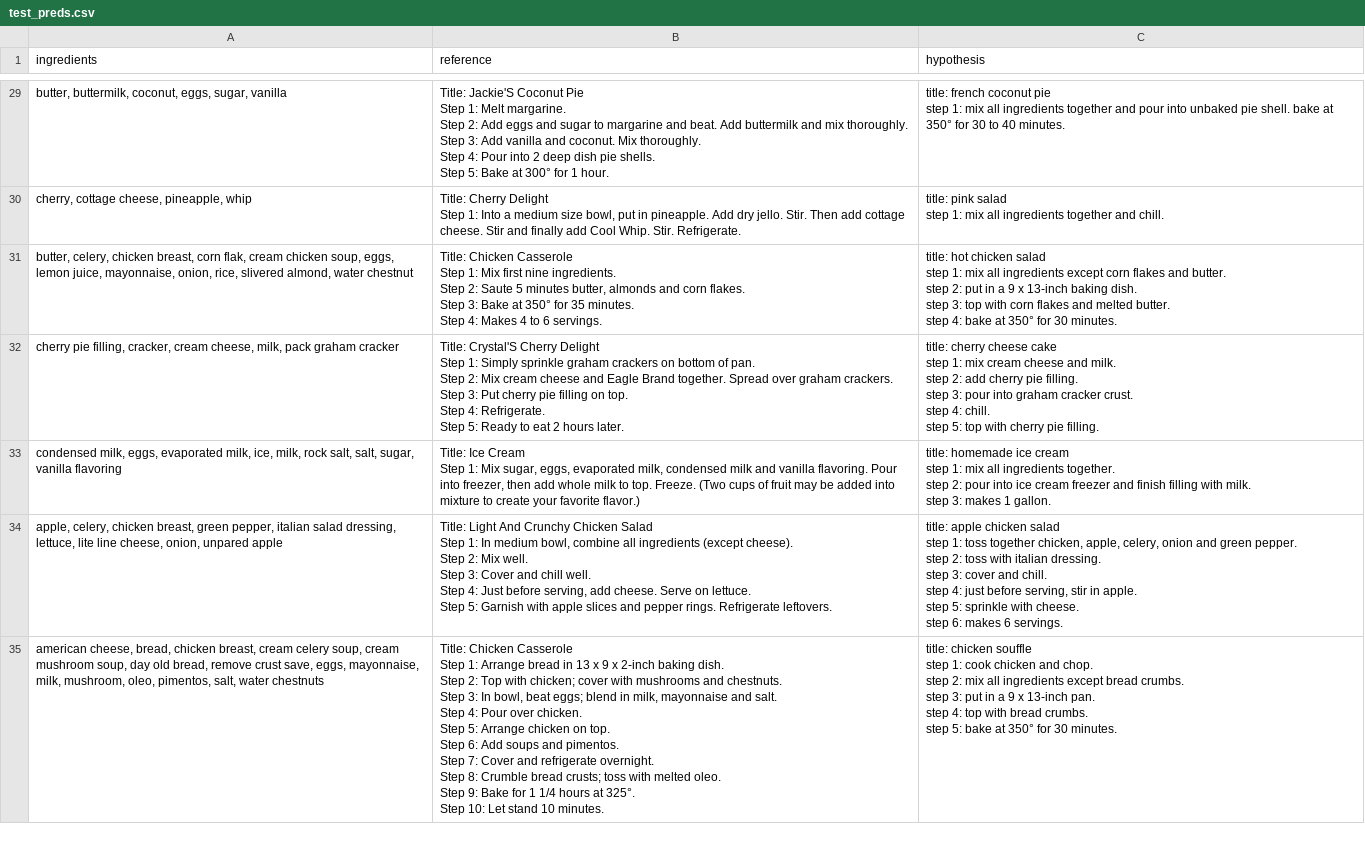
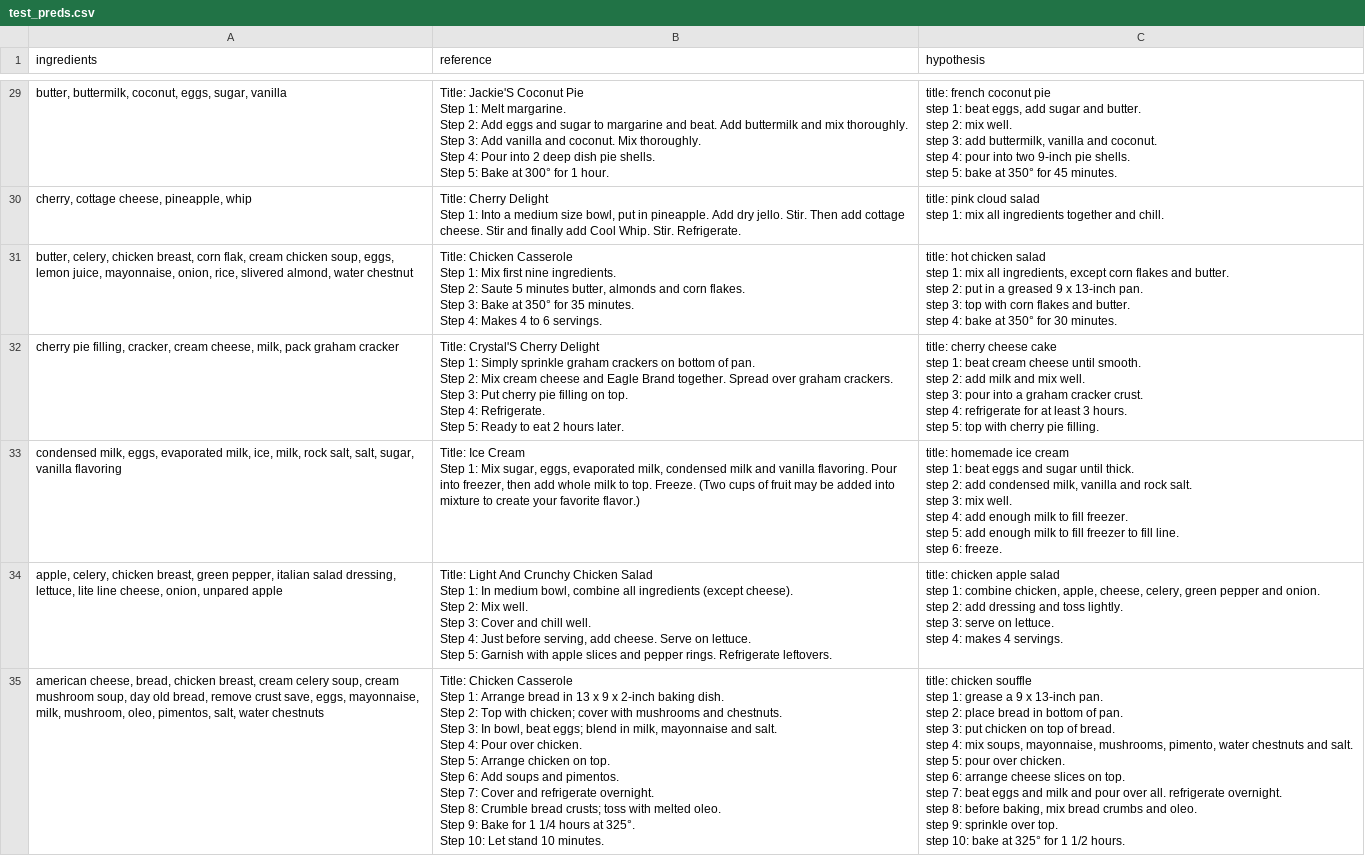
Before and after one commit to nasirabd/scraps-llm, a CSV file: outputs/test_preds.csv, drawn as a sheet; only a part is shown, gaps mark what is left out; ↵ is a line break in a cell; the diff covers the shown part only; the diff names each change by its address in the sheet, - before the commit and + after, or states it on an @@ line.

```diff
--- a/outputs/test_preds.csv
+++ b/outputs/test_preds.csv
-C29 (hypothesis): …step 1: mix all ingredients together and pour into unbaked pie shell. bake at 350° for 30 to 40 minutes.
+C29 (hypothesis): …step 1: beat eggs, add sugar and butter. ↵ step 2: mix well. ↵ step 3: add buttermilk, vanilla and coconut. ↵ step 4: pour into two 9-inch pie shells. ↵ step 5: bake at 350° for 45 minutes.
-C30 (hypothesis): title: pink salad ↵ step…
+C30 (hypothesis): title: pink cloud salad ↵ step…
-C31 (hypothesis): …mix all ingredients except corn flakes and butter. ↵ step 2: put in a 9 x 13-inch baking dish. ↵ step 3: top with corn flakes and melted butter. ↵ step…
+C31 (hypothesis): …mix all ingredients, except corn flakes and butter. ↵ step 2: put in a greased 9 x 13-inch pan. ↵ step 3: top with corn flakes and butter. ↵ step…
-C32 (hypothesis): …step 1: mix cream cheese and milk. ↵ step 2: add cherry pie filling. ↵ step 3: pour into graham cracker crust. ↵ step 4: chill. ↵ step 5:…
+C32 (hypothesis): …step 1: beat cream cheese until smooth. ↵ step 2: add milk and mix well. ↵ step 3: pour into a graham cracker crust. ↵ step 4: refrigerate for at least 3 hours. ↵ step 5:…
-C33 (hypothesis): …step 1: mix all ingredients together. ↵ step 2: pour into ice cream freezer and finish filling with milk. ↵ step 3: makes 1 gallon.
+C33 (hypothesis): …step 1: beat eggs and sugar until thick. ↵ step 2: add condensed milk, vanilla and rock salt. ↵ step 3: mix well. ↵ step 4: add enough milk to fill freezer. ↵ step 5: add enough milk to fill freezer to fill line. ↵ step 6: freeze.
-C34 (hypothesis): title: apple chicken salad ↵ step 1: toss together chicken, apple, celery, onion and green pepper. ↵ step 2: toss with italian dressing. ↵ step 3: cover and chill. ↵ step 4: just before serving, stir in apple. ↵ step 5: sprinkle with cheese. ↵ step 6: makes 6 servings.
+C34 (hypothesis): title: chicken apple salad ↵ step 1: combine chicken, apple, cheese, celery, green pepper and onion. ↵ step 2: add dressing and toss lightly. ↵ step 3: serve on lettuce. ↵ step 4: makes 4 servings.
-C35 (hypothesis): …step 1: cook chicken and chop. ↵ step 2: mix all ingredients except bread crumbs. ↵ step 3: put in a 9 x 13-inch pan. ↵ step 4: top with bread crumbs. ↵ step 5: bake at 350° for 30 minutes.
+C35 (hypothesis): …step 1: grease a 9 x 13-inch pan. ↵ step 2: place bread in bottom of pan. ↵ step 3: put chicken on top of bread. ↵ step 4: mix soups, mayonnaise, mushrooms, pimento, water chestnuts and salt. ↵ step 5: pour over chicken. ↵ step 6: arrange cheese slices on top. ↵ step 7: beat eggs and milk and pour over all. refrigerate overnight. ↵ step 8: before baking, mix bread crumbs and oleo. ↵ step 9: sprinkle over top. ↵ step 10: bake at 325° for 1 1/2 hours.
```
Also changed, not shown: 193 edited cells elsewhere in this file, outputs/val_preds.csv, 4 other files.
